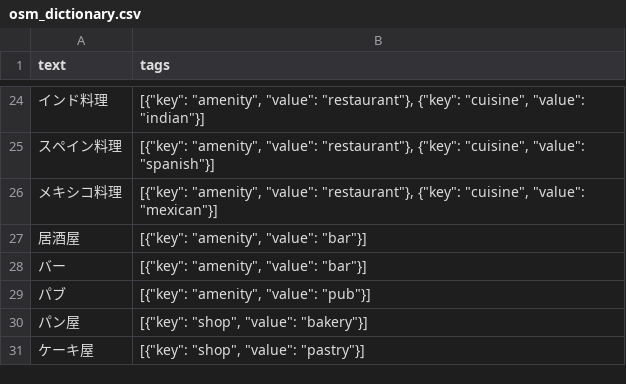
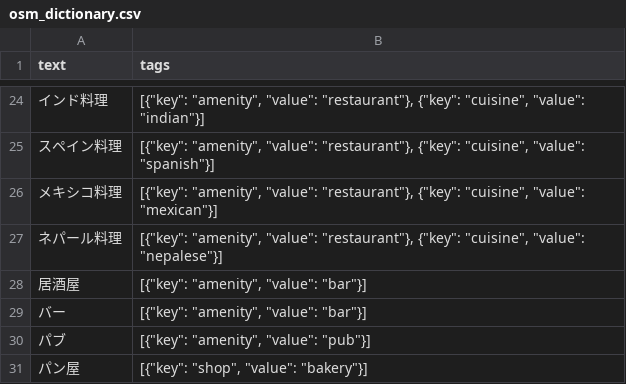
Before and after one commit to ppp3121/geek_hackathon_2025_11, a CSV file: backend/functions/ML/osm_dictionary.csv, drawn as a sheet; only a part is shown, gaps mark what is left out; the shorter side is filled out with more unchanged rows.

Commit message:
feat(dictionary): ネパール料理を辞書モジュールに追加

```diff
--- a/backend/functions/ML/osm_dictionary.csv
+++ b/backend/functions/ML/osm_dictionary.csv
@@ -26,2 +26,3 @@ text,tags
 "メキシコ料理","[{""key"": ""amenity"", ""value"": ""restaurant""}, {""key"": ""cuisine"", ""value"": ""mexican""}]"
+"ネパール料理","[{""key"": ""amenity"", ""value"": ""restaurant""}, {""key"": ""cuisine"", ""value"": ""nepalese""}]"
 "居酒屋","[{""key"": ""amenity"", ""value"": ""bar""}]"
```
